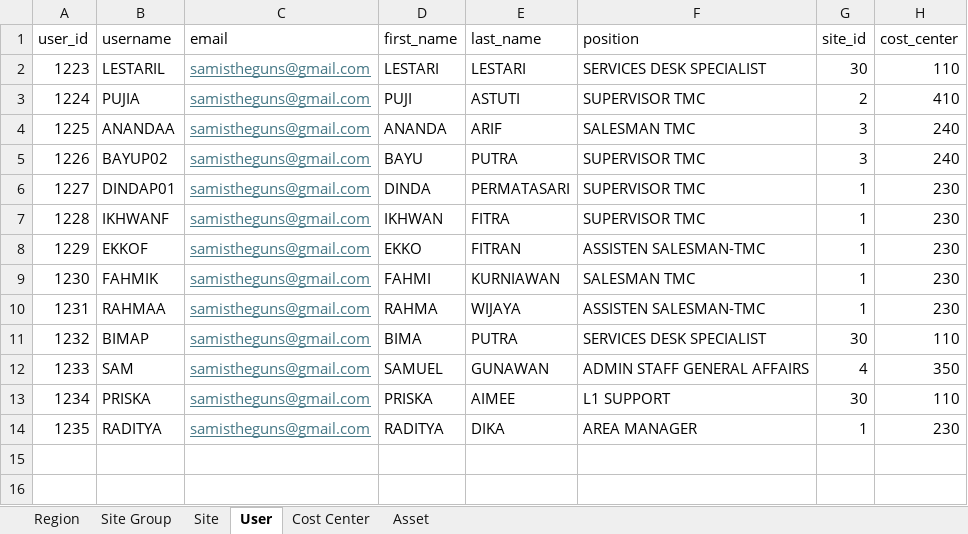
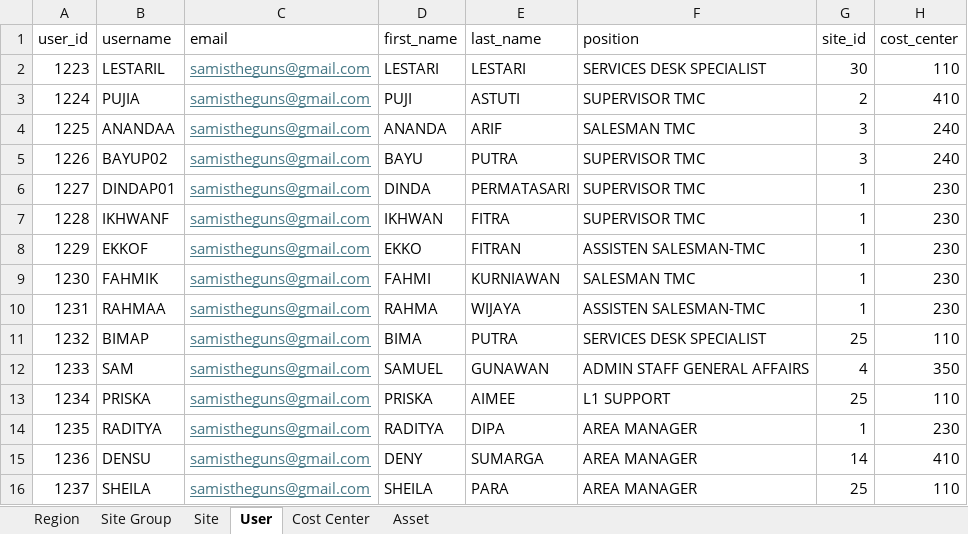
Before and after one commit to Sam-Gunawan/SOSMIT, an Excel workbook: backend/internal/seed/seed_data/mst_dummy_data.xlsx, sheet User, drawn as a sheet; values as stored, in another font and other column widths than the file's, no borders; the diff names each change by its address in the sheet, - before the commit and + after, or states it on an @@ line.

Commit message:
added data and removed site group duplicates.

```diff
--- a/backend/internal/seed/seed_data/mst_dummy_data.xlsx (sheet User)
+++ b/backend/internal/seed/seed_data/mst_dummy_data.xlsx (sheet User)
-G11 (site_id): 30
+G11 (site_id): 25
-G13 (site_id): 30
+G13 (site_id): 25
-E14 (last_name): DIKA
+E14 (last_name): DIPA
+row 15: 1236 | DENSU | samistheguns@gmail.com | DENY | SUMARGA | AREA MANAGER | 14 | 410
+row 16: 1237 | SHEILA | samistheguns@gmail.com | SHEILA | PARA | AREA MANAGER | 25 | 110
```
Also changed, not shown: sheet Site Group, sheet Site, sheet Asset, 5 other files.
